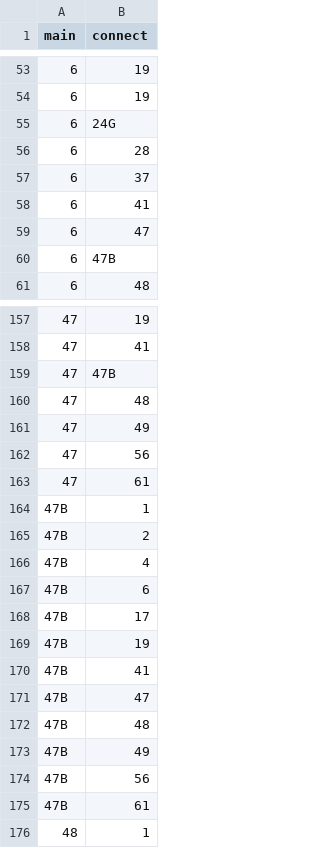
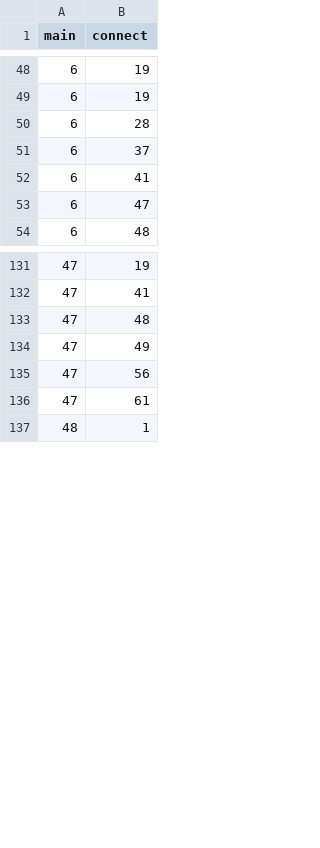
Before and after one commit to gaborlaszlokun/Tram-way-or-another, a CSV file: tram_conns.csv, drawn as a sheet; only a part is shown, gaps mark what is left out; the diff covers the shown part only; the diff names each change by its address in the sheet, - before the commit and + after, or states it on an @@ line.

Commit message:
Stations per lines CSV and pivot table generated

```diff
--- a/tram_conns.csv
+++ b/tram_conns.csv
-row 55: 6 | 24G
-row 60: 6 | 47B
-row 159: 47 | 47B
-row 164: 47B | 1
-row 165: 47B | 2
-row 166: 47B | 4
-row 167: 47B | 6
-row 168: 47B | 17
-row 169: 47B | 19
-row 170: 47B | 41
-row 171: 47B | 47
-row 172: 47B | 48
-row 173: 47B | 49
-row 174: 47B | 56
-row 175: 47B | 61
```
Also changed, not shown: 41 removed rows elsewhere in this file, 3 other files.
